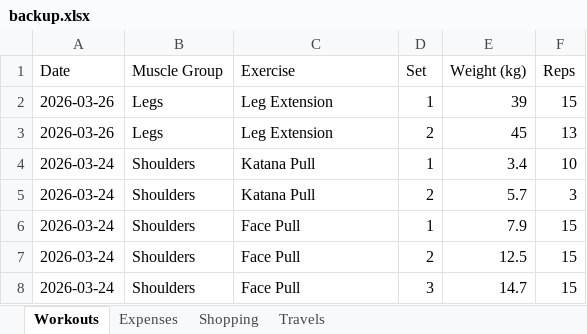
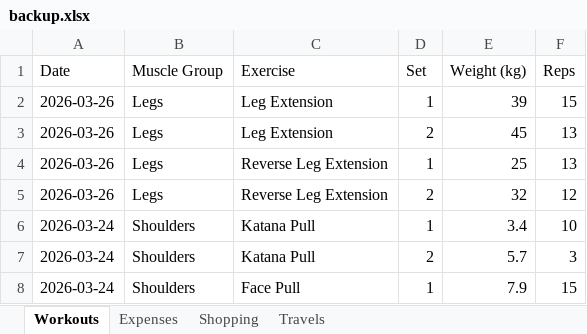
Before and after one commit to itspraveenk/Praveen_Fitness_App, an Excel workbook: data/backup.xlsx, sheet Workouts, drawn as a sheet; only a part is shown; the shorter side is filled out with more unchanged rows; values as stored, in another font and other column widths than the file's, no borders; the diff names each change by its address in the sheet, - before the commit and + after, or states it on an @@ line.

Commit message:
Backup: 2026-03-26T07:57:52.558Z

```diff
--- a/data/backup.xlsx (sheet Workouts)
+++ b/data/backup.xlsx (sheet Workouts)
+row 4: 2026-03-26 | Legs | Reverse Leg Extension | 1 | 25 | 13
+row 5: 2026-03-26 | Legs | Reverse Leg Extension | 2 | 32 | 12
```
